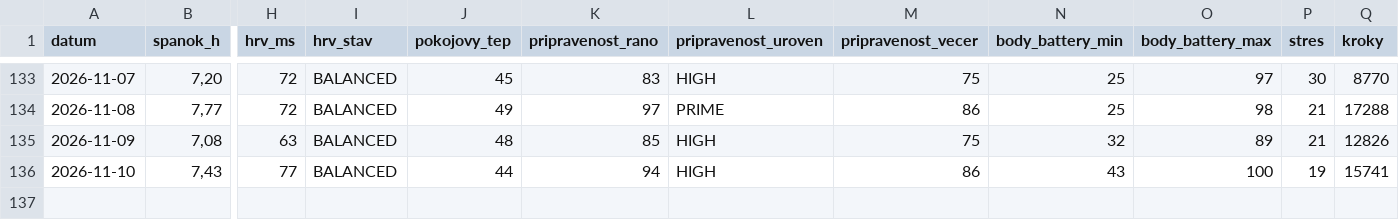
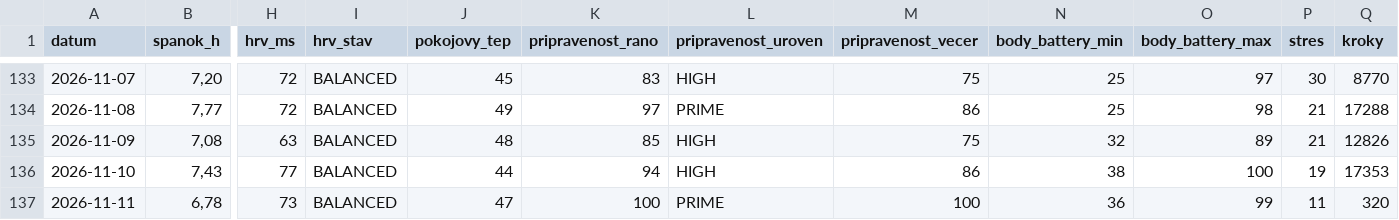
Before and after one commit to panacekm08/relaxrun, a CSV file: wellness.csv, drawn as a sheet; only a part is shown, gaps mark what is left out; rows hold the shown columns only; the diff names each change by its address in the sheet, - before the commit and + after, or states it on an @@ line.

```diff
--- a/wellness.csv
+++ b/wellness.csv
-N136 (body_battery_min): 43
+N136 (body_battery_min): 38
-Q136 (kroky): 15741
+Q136 (kroky): 17353
+row 137: 2026-11-11 | 6,78 | 73 | BALANCED | 47 | 100 | PRIME | 100 | 36 | 99 | 11 | 320
```
Also changed, not shown: 4 other files.
